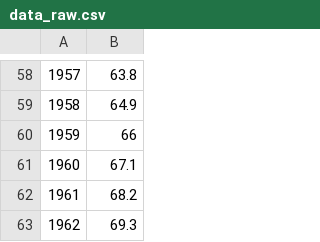
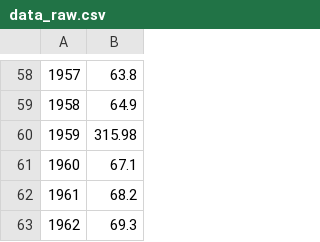
Before and after one commit to taitokurssiGit/detector, a CSV file: data/data_raw.csv, drawn as a sheet; only a part is shown, gaps mark what is left out.

Commit message:
Add real data as a static file and preliminary unittests.

```diff
--- a/data/data_raw.csv
+++ b/data/data_raw.csv
@@ -59,3 +59,3 @@
 1958,64.9
-1959,66
+1959,315.98
 1960,67.1
```
Also changed, not shown: 3 other files.
